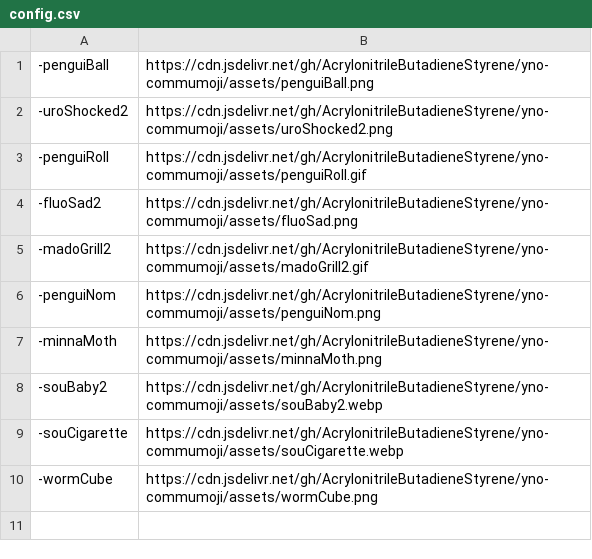
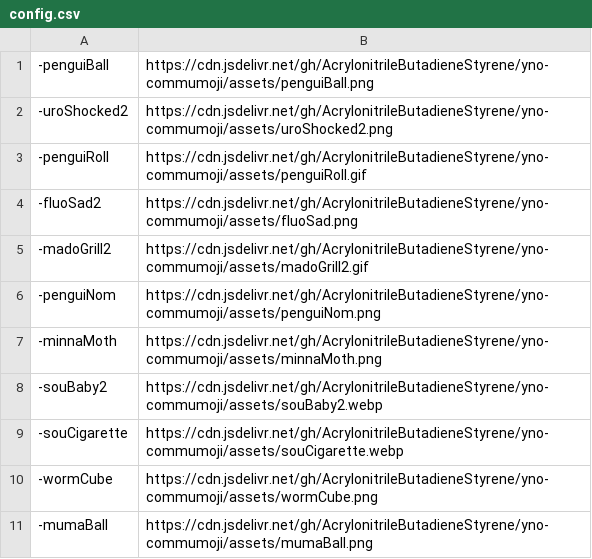
Before and after one commit to AcrylonitrileButadieneStyrene/yno-commumoji, a CSV file: config.csv, drawn as a sheet; the diff names each change by its address in the sheet, - before the commit and + after, or states it on an @@ line.

```diff
--- a/config.csv
+++ b/config.csv
+row 11: -mumaBall | https://cdn.jsdelivr.net/gh/AcrylonitrileButadieneStyrene/yno-commumoji/assets/mumaBall.png
```
Also changed, not shown: 1 other file.
